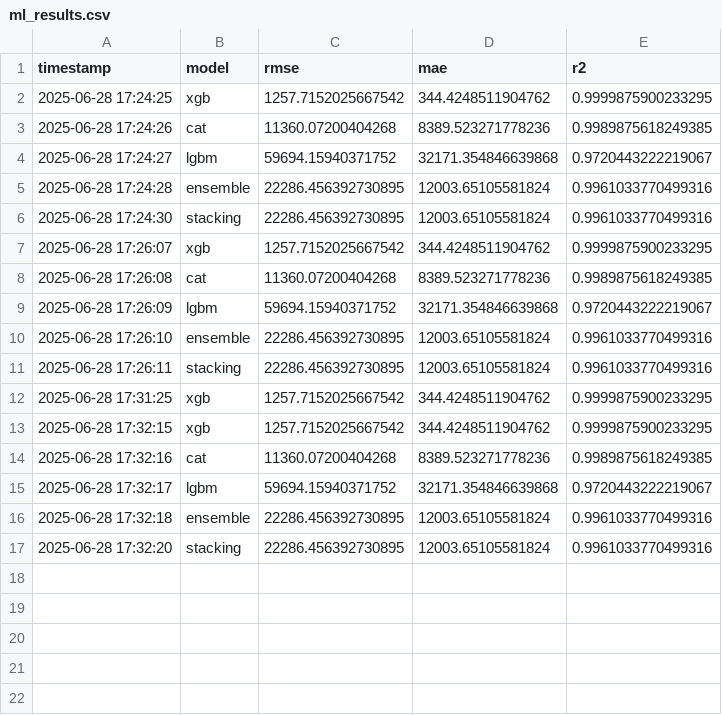
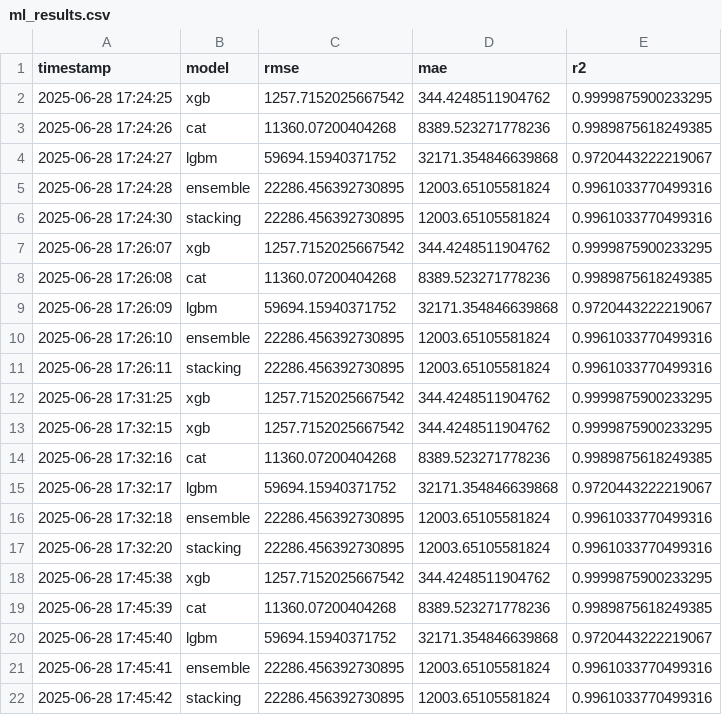
Before and after one commit to kurosawa-kuro/solid-ml-stack, a CSV file: artifacts/ml_results.csv, drawn as a sheet.

Commit message:
.artgitignoreにcatboost_info/catboost_training.jsonを追加し、ml_results.csvにXGBoostおよびCatBoostモデルの新しい評価結果を追加しました。また、catboost_training.jsonのトレーニング結果を更新しました。

```diff
--- a/artifacts/ml_results.csv
+++ b/artifacts/ml_results.csv
@@ -17 +17,6 @@ timestamp,model,rmse,mae,r2
 2025-06-28 17:32:20,stacking,22286.456392730895,12003.65105581824,0.9961033770499316
+2025-06-28 17:45:38,xgb,1257.7152025667542,344.4248511904762,0.9999875900233295
+2025-06-28 17:45:39,cat,11360.07200404268,8389.523271778236,0.9989875618249385
+2025-06-28 17:45:40,lgbm,59694.15940371752,32171.354846639868,0.9720443222219067
+2025-06-28 17:45:41,ensemble,22286.456392730895,12003.65105581824,0.9961033770499316
+2025-06-28 17:45:42,stacking,22286.456392730895,12003.65105581824,0.9961033770499316
```
Also changed, not shown: 3 other files.
